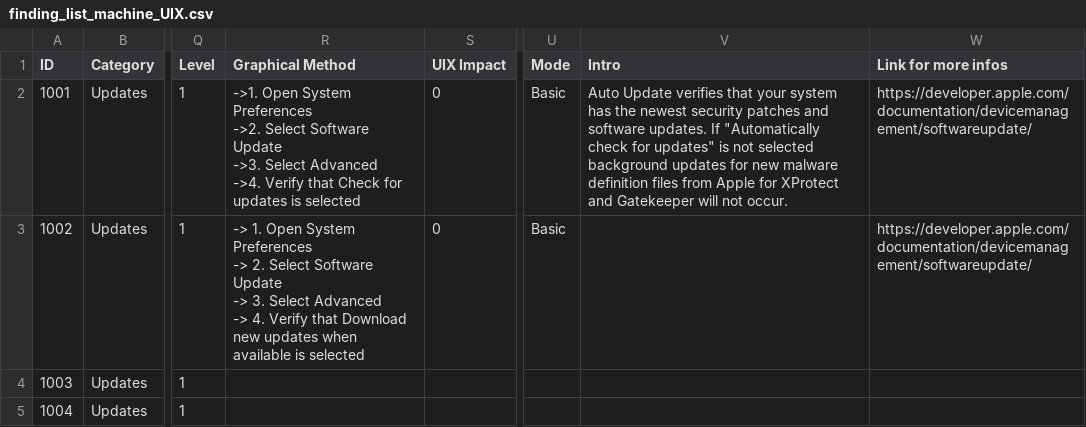
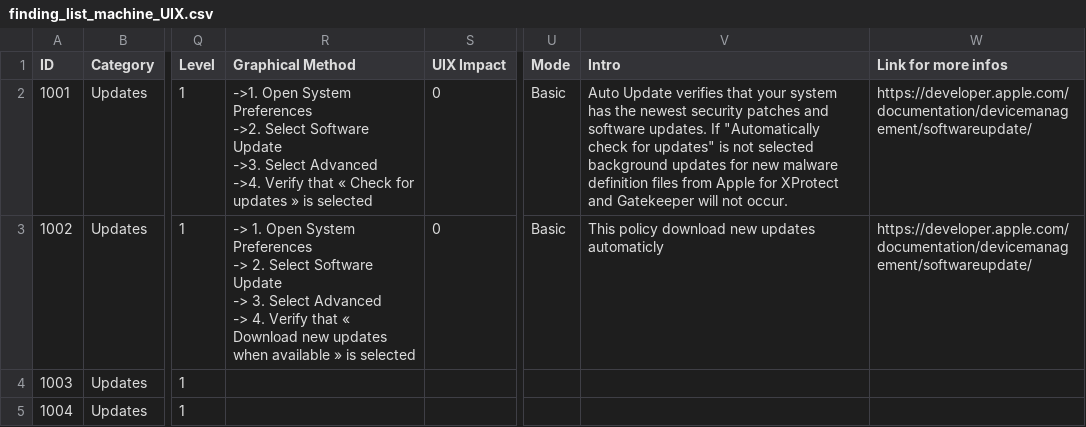
Before and after one commit to CRYPT-ON-IT/policies_hardening_interface, a CSV file: interface/macos/data/finding_list_machine_UIX.csv, drawn as a sheet; only a part is shown, gaps mark what is left out; the diff covers the shown part only; the diff names each change by its address in the sheet, - before the commit and + after, or states it on an @@ line.

Commit message:
Update MacOS Policies 1001 to 2001

```diff
--- a/interface/macos/data/finding_list_machine_UIX.csv
+++ b/interface/macos/data/finding_list_machine_UIX.csv
-R2 (Graphical Method): …Verify that Check for updates is selected
+R2 (Graphical Method): …Verify that « Check for updates » is selected
-R3 (Graphical Method): …Verify that Download new updates when available is selected
+R3 (Graphical Method): …Verify that « Download new updates when available » is selected
-V3 (Intro): (empty)
+V3 (Intro): This policy download new updates automaticly
```
Also changed, not shown: 32 edited cells elsewhere in this file.
